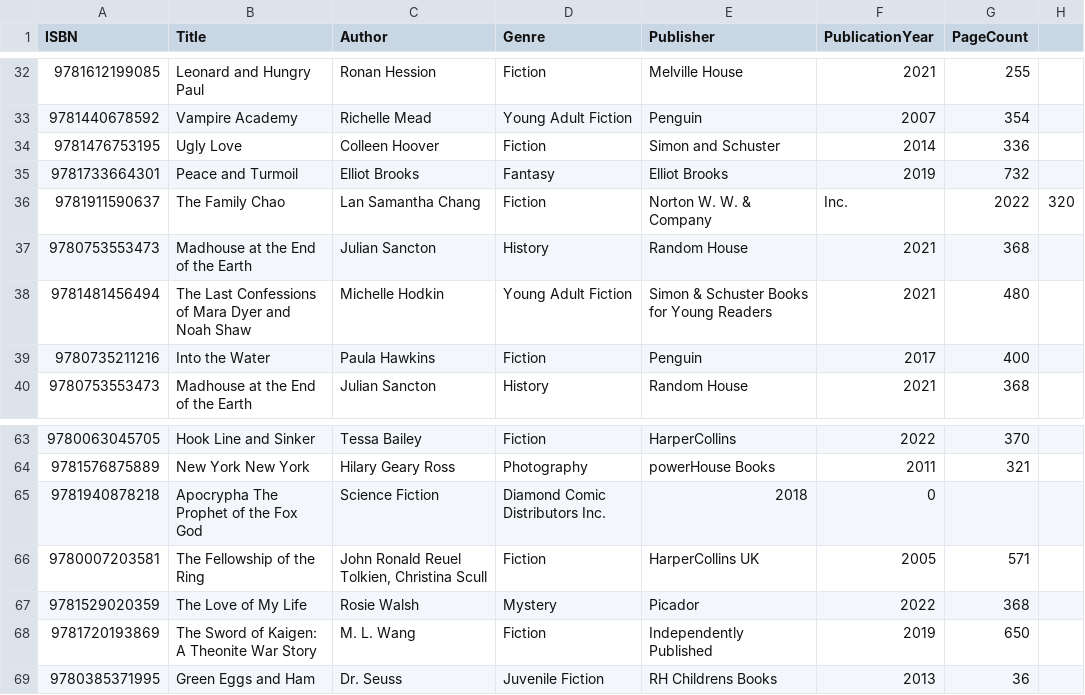
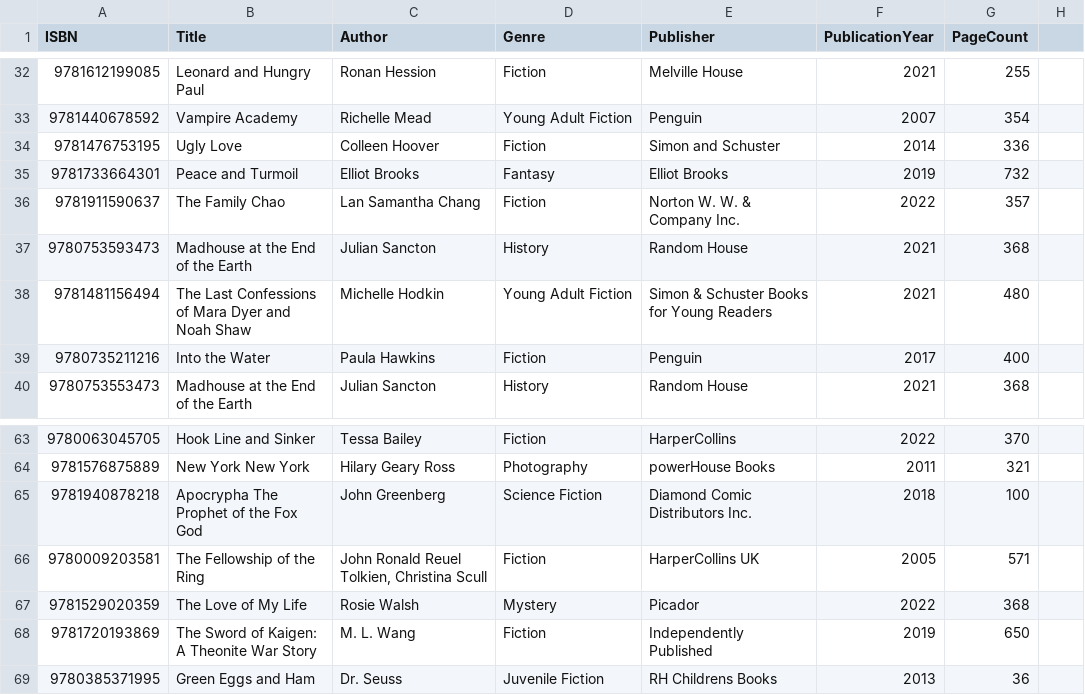
Before and after one commit to zhafee3/CS_480_Book_Review_App, a CSV file: books_dataset.csv, drawn as a sheet; only a part is shown, gaps mark what is left out.

Commit message:
fixed issues in csv file. added load books into dataset feature.

```diff
--- a/books_dataset.csv
+++ b/books_dataset.csv
@@ -35,5 +35,5 @@ ISBN,Title,Author,Genre,Publisher,PublicationYear,PageCount
 9781733664301,Peace and Turmoil,Elliot Brooks,Fantasy,Elliot Brooks,2019,732
-9781911590637,The Family Chao,Lan Samantha Chang,Fiction,Norton W. W. & Company, Inc.,2022,320
-9780753553473,Madhouse at the End of the Earth,Julian Sancton,History,Random House,2021,368
-9781481456494,The Last Confessions of Mara Dyer and Noah Shaw,Michelle Hodkin,Young Adult Fiction,Simon & Schuster Books for Young Readers,2021,480
+9781911590637,The Family Chao,Lan Samantha Chang,Fiction,Norton W. W. & Company Inc.,2022, 357
+9780753593473,Madhouse at the End of the Earth,Julian Sancton,History,Random House,2021,368
+9781481156494,The Last Confessions of Mara Dyer and Noah Shaw,Michelle Hodkin,Young Adult Fiction,Simon & Schuster Books for Young Readers,2021,480
 9780735211216,Into the Water,Paula Hawkins,Fiction,Penguin,2017,400
@@ -64,4 +64,4 @@ ISBN,Title,Author,Genre,Publisher,PublicationYear,PageCount
 9781576875889,New York New York,Hilary Geary Ross,Photography,powerHouse Books,2011,321
-9781940878218,Apocrypha The Prophet of the Fox God,Science Fiction,Diamond Comic Distributors Inc.,2018,0
-9780007203581,The Fellowship of the Ring,"John Ronald Reuel Tolkien, Christina Scull",Fiction,HarperCollins UK,2005,571
+9781940878218,Apocrypha The Prophet of the Fox God,John Greenberg,Science Fiction,Diamond Comic Distributors Inc.,2018,100
+9780009203581,The Fellowship of the Ring,"John Ronald Reuel Tolkien, Christina Scull",Fiction,HarperCollins UK,2005,571
 9781529020359,The Love of My Life,Rosie Walsh,Mystery,Picador,2022,368
```
Also changed, not shown: 1 other file.
